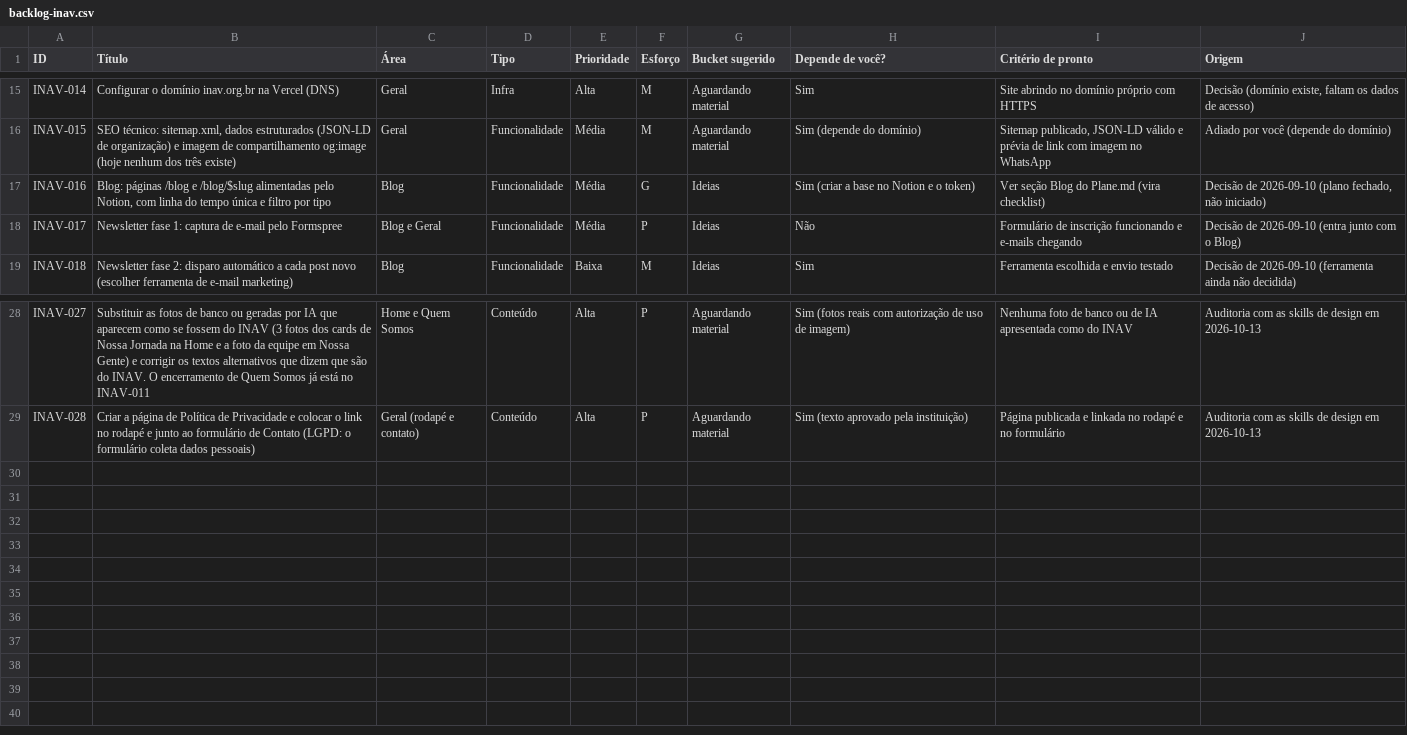
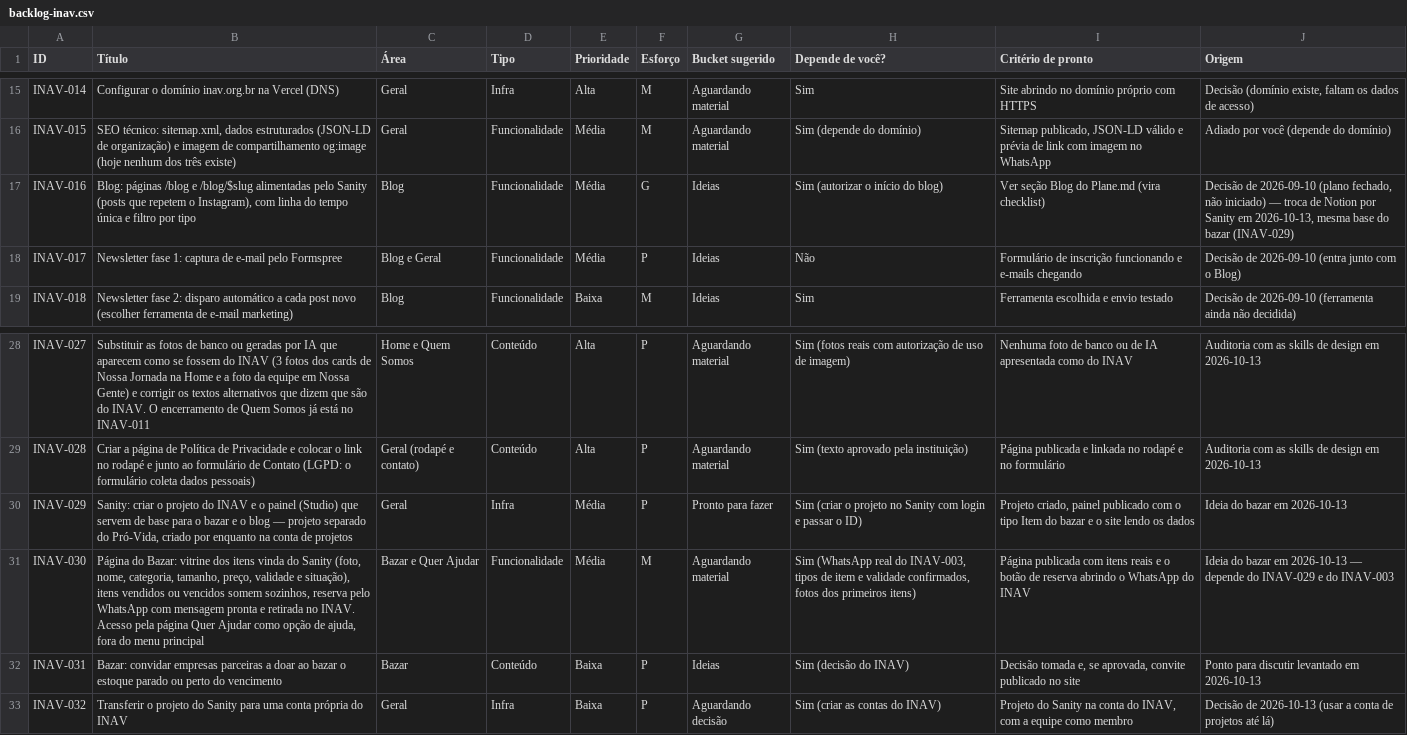
Before and after one commit to AeAProjetos/site-inav, a CSV file: scratch/backlog-inav.csv, drawn as a sheet; only a part is shown, gaps mark what is left out; the diff names each change by its address in the sheet, - before the commit and + after, or states it on an @@ line.

```diff
--- a/scratch/backlog-inav.csv
+++ b/scratch/backlog-inav.csv
-B17 (Título): …alimentadas pelo Notion, com linha…
+B17 (Título): …alimentadas pelo Sanity (posts que repetem o Instagram), com linha…
-H17 (Depende de você?): Sim (criar a base no Notion e o token)
+H17 (Depende de você?): Sim (autorizar o início do blog)
-J17 (Origem): …não iniciado)
+J17 (Origem): …não iniciado) — troca de Notion por Sanity em 2026-10-13, mesma base do bazar (INAV-029)
+row 30: INAV-029 | Sanity: criar o projeto do INAV e o painel (Studio) que servem de base para o bazar e o blog — projeto separado do Pró-Vida, criado por enquanto na conta de projetos | Geral | Infra | Média | P | Pronto para fazer | Sim (criar o projeto no Sanity com login e passar o ID) | Projeto criado, painel publicado com o tipo Item do bazar e o site lendo os dados | Ideia do bazar em 2026-10-13
+row 31: INAV-030 | Página do Bazar: vitrine dos itens vinda do Sanity (foto, nome, categoria, tamanho, preço, validade e situação), itens vendidos ou vencidos somem sozinhos, reserva pelo WhatsApp com mensagem pronta e retirada no INAV. Acesso pela página Quer Ajudar como opção de ajuda, fora do menu principal | Bazar e Quer Ajudar | Funcionalidade | Média | M | Aguardando material | Sim (WhatsApp real do INAV-003, tipos de item e validade confirmados, fotos dos primeiros itens) | Página publicada com itens reais e o botão de reserva abrindo o WhatsApp do INAV | Ideia do bazar em 2026-10-13 — depende do INAV-029 e do INAV-003
+row 32: INAV-031 | Bazar: convidar empresas parceiras a doar ao bazar o estoque parado ou perto do vencimento | Bazar | Conteúdo | Baixa | P | Ideias | Sim (decisão do INAV) | Decisão tomada e, se aprovada, convite publicado no site | Ponto para discutir levantado em 2026-10-13
+row 33: INAV-032 | Transferir o projeto do Sanity para uma conta própria do INAV | Geral | Infra | Baixa | P | Aguardando decisão | Sim (criar as contas do INAV) | Projeto do Sanity na conta do INAV, com a equipe como membro | Decisão de 2026-10-13 (usar a conta de projetos até lá)
```
